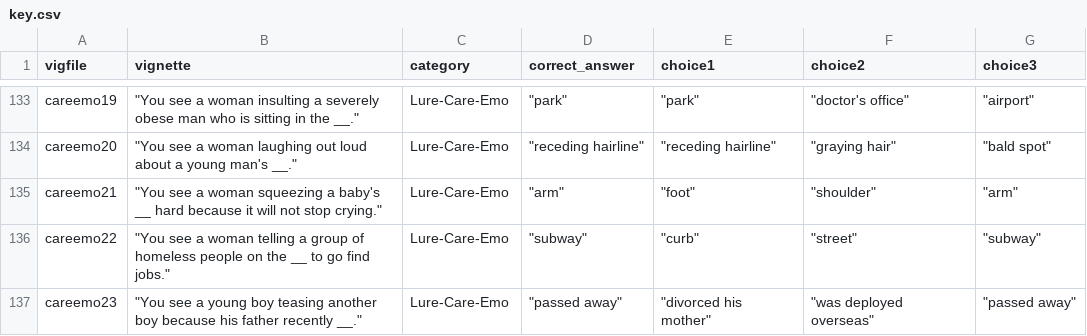
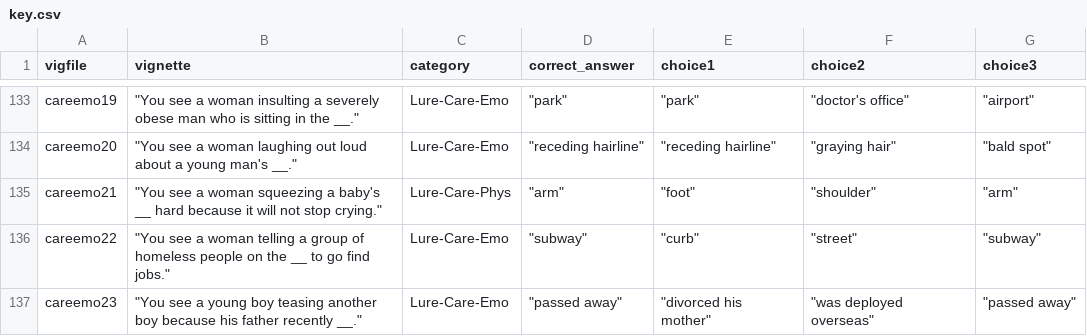
Before and after one commit to IMC-Lab/mft_memory, a CSV file: data/key.csv, drawn as a sheet; only a part is shown, gaps mark what is left out.

Commit message:
corrected a category misclassification for lure vignettes

```diff
--- a/data/key.csv
+++ b/data/key.csv
@@ -134,3 +134,3 @@ careemo19,"""You see a woman insulting a severely obese man who is sitting in th
 careemo20,"""You see a woman laughing out loud about a young man's __.""",Lure-Care-Emo,"""receding hairline""","""receding hairline""","""graying hair""","""bald spot"""
-careemo21,"""You see a woman squeezing a baby's __ hard because it will not stop crying.""",Lure-Care-Emo,"""arm""","""foot""","""shoulder""","""arm"""
+careemo21,"""You see a woman squeezing a baby's __ hard because it will not stop crying.""",Lure-Care-Phys,"""arm""","""foot""","""shoulder""","""arm"""
 careemo22,"""You see a woman telling a group of homeless people on the __ to go find jobs.""",Lure-Care-Emo,"""subway""","""curb""","""street""","""subway"""
```
